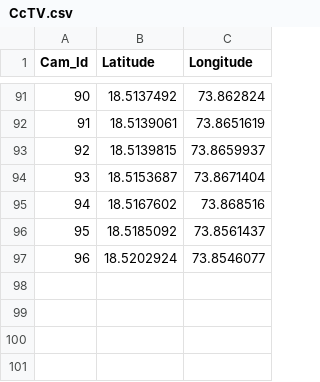
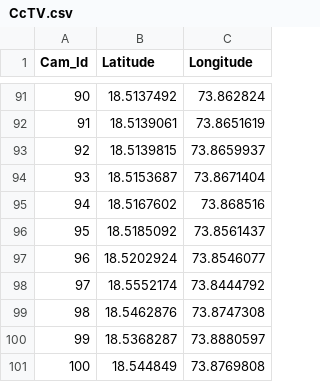
Before and after one commit to AkshataKamerkar/SafetyNxt_Beta, a CSV file: Database/CcTV.csv, drawn as a sheet; only a part is shown, gaps mark what is left out; the diff names each change by its address in the sheet, - before the commit and + after, or states it on an @@ line.

```diff
--- a/Database/CcTV.csv
+++ b/Database/CcTV.csv
+row 98: 97 | 18.5552174 | 73.8444792
+row 99: 98 | 18.5462876 | 73.8747308
+row 100: 99 | 18.5368287 | 73.8880597
+row 101: 100 | 18.544849 | 73.8769808
```
Also changed, not shown: 1 other file.
